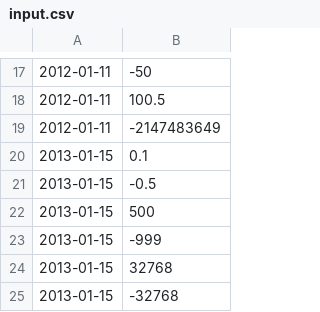
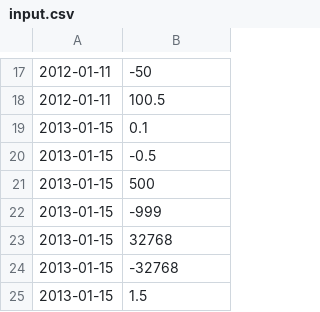
Before and after one commit to ftTower/cpp-42, a CSV file: CPP_Module_09/ex00/input/input.csv, drawn as a sheet; only a part is shown, gaps mark what is left out; the shorter side is filled out with more unchanged rows.

Commit message:
refactor: optimize getNearestDate logic in BitcoinExchange; remove unused code in CryptoRate; clean up input data; enhance output formatting in PmergeMe

```diff
--- a/CPP_Module_09/ex00/input/input.csv
+++ b/CPP_Module_09/ex00/input/input.csv
@@ -18,3 +18,2 @@
 2012-01-11 | 100.5
-2012-01-11 | -2147483649
 2013-01-15 | 0.1
```
Also changed, not shown: 5 other files.
